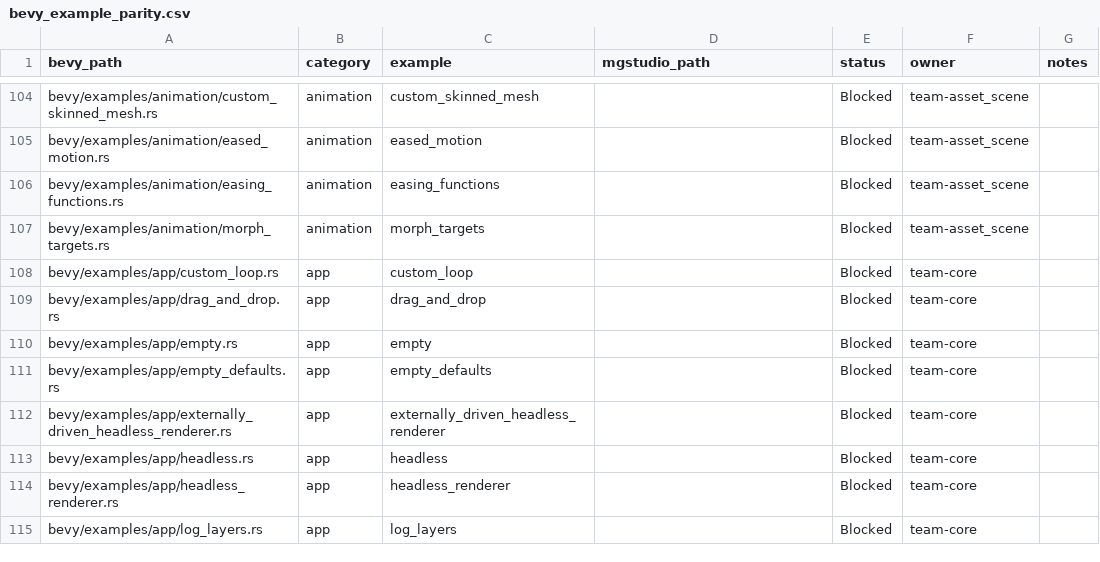
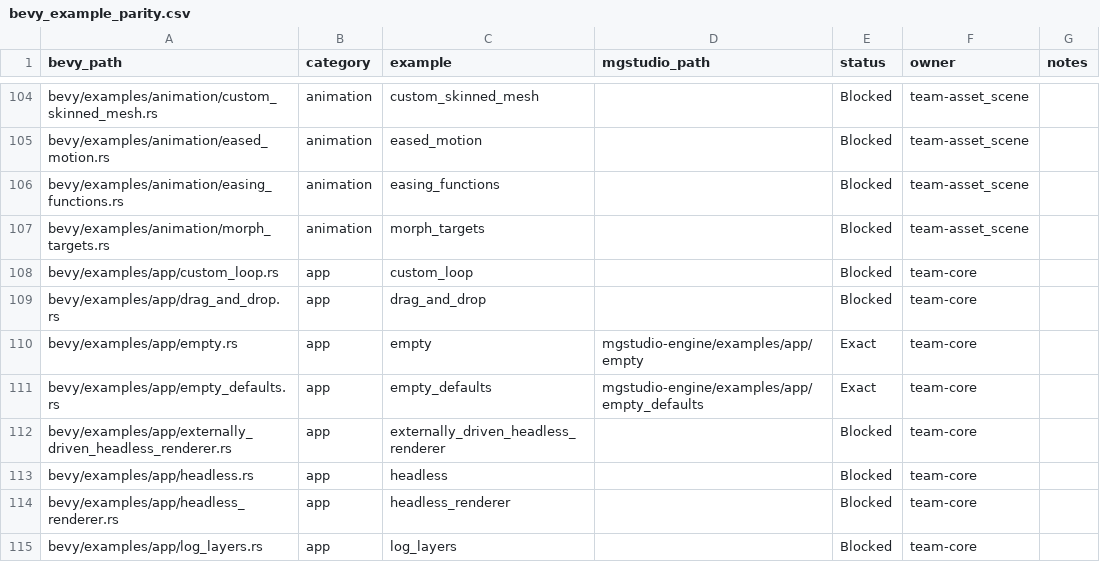
Before and after one commit to moonbit-community/mgstudio, a CSV file: docs/parity/bevy_example_parity.csv, drawn as a sheet; only a part is shown, gaps mark what is left out.

Commit message:
port bevy app empty examples as exact

```diff
--- a/docs/parity/bevy_example_parity.csv
+++ b/docs/parity/bevy_example_parity.csv
@@ -109,4 +109,4 @@ bevy/examples/app/custom_loop.rs,app,custom_loop,,Blocked,team-core,
 bevy/examples/app/drag_and_drop.rs,app,drag_and_drop,,Blocked,team-core,
-bevy/examples/app/empty.rs,app,empty,,Blocked,team-core,
-bevy/examples/app/empty_defaults.rs,app,empty_defaults,,Blocked,team-core,
+bevy/examples/app/empty.rs,app,empty,mgstudio-engine/examples/app/empty,Exact,team-core,
+bevy/examples/app/empty_defaults.rs,app,empty_defaults,mgstudio-engine/examples/app/empty_defaults,Exact,team-core,
 bevy/examples/app/externally_driven_headless_renderer.rs,app,externally_driven_headless_renderer,,Blocked,team-core,
```
Also changed, not shown: 8 other files.
